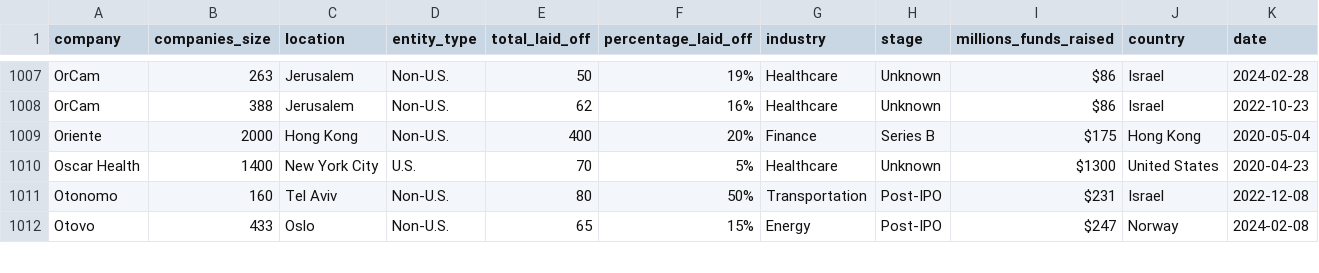
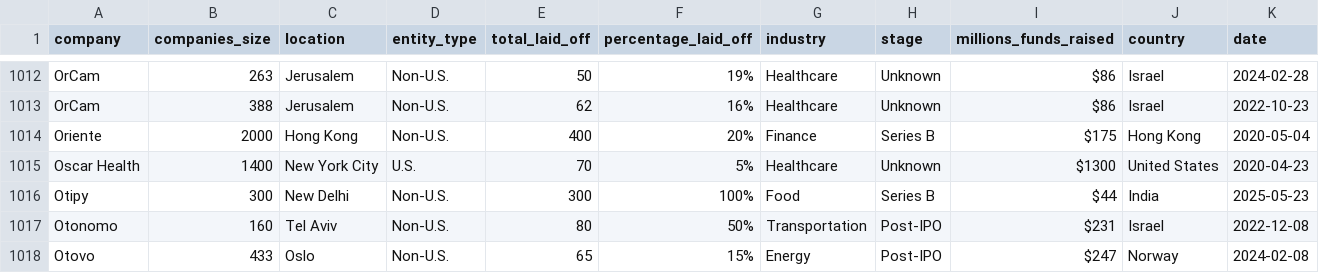
Before and after one commit to RedDragon30/Data_Analysis_Portfolio_Projects, a CSV file: SQL Portfolio Projects/data/preprocessed data/layoffs_staging.csv, drawn as a sheet; only a part is shown, gaps mark what is left out; the diff covers the shown part only; the diff names each change by its address in the sheet, - before the commit and + after, or states it on an @@ line.

```diff
--- a/SQL Portfolio Projects/data/preprocessed data/layoffs_staging.csv
+++ b/SQL Portfolio Projects/data/preprocessed data/layoffs_staging.csv
+row 1016: Otipy | 300 | New Delhi | Non-U.S. | 300 | 100% | Food | Series B | $44 | India | 2025-05-23
```
Also changed, not shown: 5 added rows elsewhere in this file, 3 other files.
